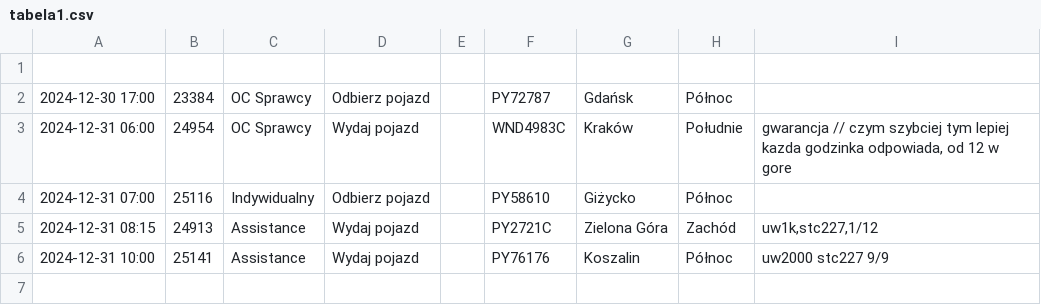
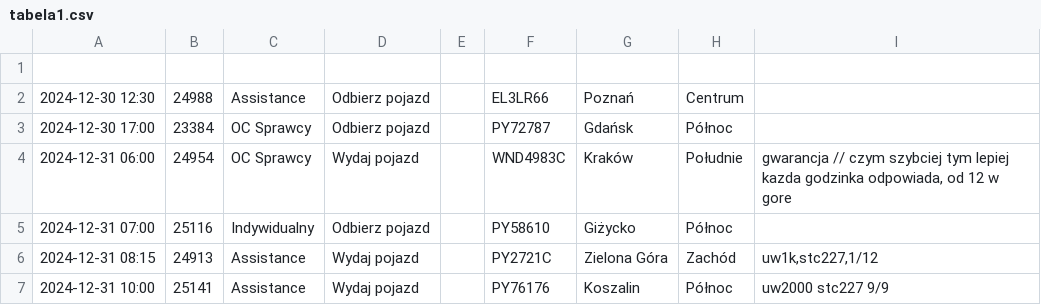
Before and after one commit to chojnacky/chojnacky.github.io, a CSV file: tabela1.csv, drawn as a sheet; the diff names each change by its address in the sheet, - before the commit and + after, or states it on an @@ line.

Commit message:
Dodanie lub aktualizacja pliku tabela1.csv

```diff
--- a/tabela1.csv
+++ b/tabela1.csv
+row 2: 2024-12-30 12:30 | 24988 | Assistance | Odbierz pojazd |  | EL3LR66 | Poznań | Centrum
```
